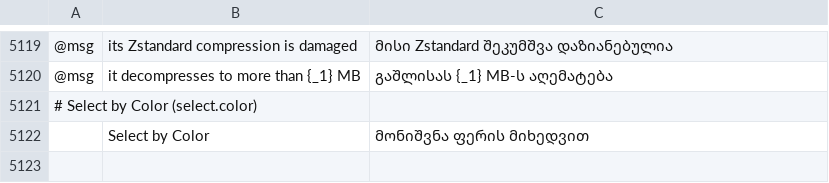
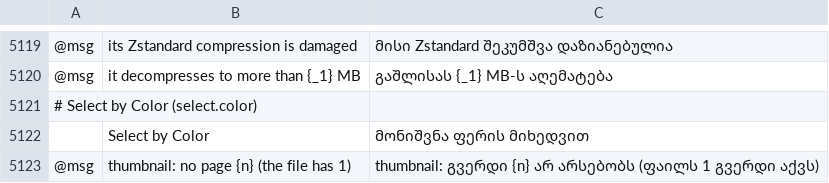
Before and after one commit to 00xJS/vectorcraft, a TSV file: crates/ui-egui/src/i18n/ka.tsv, drawn as a sheet; only a part is shown, gaps mark what is left out; the diff names each change by its address in the sheet, - before the commit and + after, or states it on an @@ line.

Commit message:
i18n(ka): the pdfInfo thumbnail page error (#2914)

```diff
--- a/crates/ui-egui/src/i18n/ka.tsv
+++ b/crates/ui-egui/src/i18n/ka.tsv
+row 5123: @msg | thumbnail: no page {n} (the file has 1) | thumbnail: გვერდი {n} არ არსებობს (ფაილს 1 გვერდი აქვს)
```
